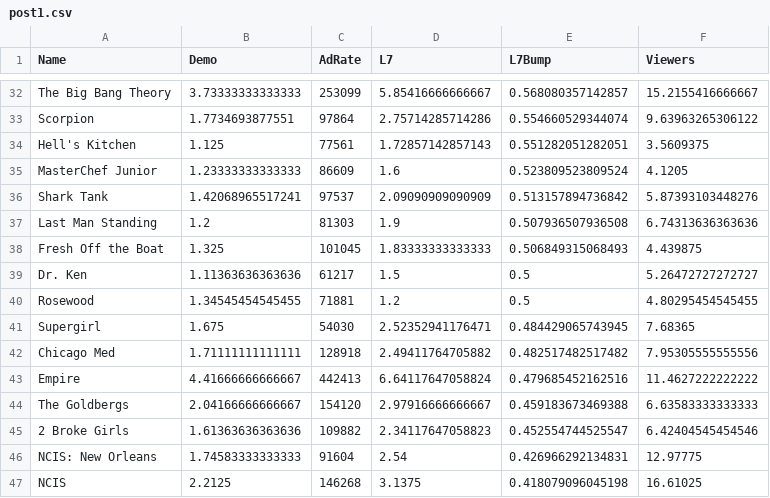
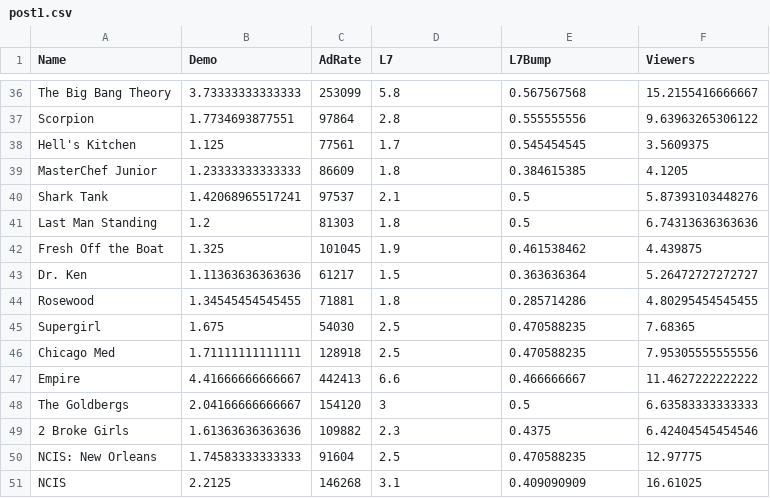
Before and after one commit to spottedratings/dvr, a CSV file: post1.csv, drawn as a sheet; only a part is shown, gaps mark what is left out; the diff covers the shown part only.

```diff
--- a/post1.csv
+++ b/post1.csv
@@ -32,16 +36,16 @@
-"The Big Bang Theory",3.73333333333333,253099,5.85416666666667,0.568080357142857,15.2155416666667
-"Scorpion",1.7734693877551,97864,2.75714285714286,0.554660529344074,9.63963265306122
-"Hell's Kitchen",1.125,77561,1.72857142857143,0.551282051282051,3.5609375
-"MasterChef Junior",1.23333333333333,86609,1.6,0.523809523809524,4.1205
-"Shark Tank",1.42068965517241,97537,2.09090909090909,0.513157894736842,5.87393103448276
-"Last Man Standing",1.2,81303,1.9,0.507936507936508,6.74313636363636
-"Fresh Off the Boat",1.325,101045,1.83333333333333,0.506849315068493,4.439875
-"Dr. Ken",1.11363636363636,61217,1.5,0.5,5.26472727272727
-"Rosewood",1.34545454545455,71881,1.2,0.5,4.80295454545455
-"Supergirl",1.675,54030,2.52352941176471,0.484429065743945,7.68365
-"Chicago Med",1.71111111111111,128918,2.49411764705882,0.482517482517482,7.95305555555556
-"Empire",4.41666666666667,442413,6.64117647058824,0.479685452162516,11.4627222222222
-"The Goldbergs",2.04166666666667,154120,2.97916666666667,0.459183673469388,6.63583333333333
-"2 Broke Girls",1.61363636363636,109882,2.34117647058823,0.452554744525547,6.42404545454546
-"NCIS: New Orleans",1.74583333333333,91604,2.54,0.426966292134831,12.97775
-"NCIS",2.2125,146268,3.1375,0.418079096045198,16.61025
+The Big Bang Theory,3.73333333333333,253099,5.8,0.567567568,15.2155416666667
+Scorpion,1.7734693877551,97864,2.8,0.555555556,9.63963265306122
+Hell's Kitchen,1.125,77561,1.7,0.545454545,3.5609375
+MasterChef Junior,1.23333333333333,86609,1.8,0.384615385,4.1205
+Shark Tank,1.42068965517241,97537,2.1,0.5,5.87393103448276
+Last Man Standing,1.2,81303,1.8,0.5,6.74313636363636
+Fresh Off the Boat,1.325,101045,1.9,0.461538462,4.439875
+Dr. Ken,1.11363636363636,61217,1.5,0.363636364,5.26472727272727
+Rosewood,1.34545454545455,71881,1.8,0.285714286,4.80295454545455
+Supergirl,1.675,54030,2.5,0.470588235,7.68365
+Chicago Med,1.71111111111111,128918,2.5,0.470588235,7.95305555555556
+Empire,4.41666666666667,442413,6.6,0.466666667,11.4627222222222
+The Goldbergs,2.04166666666667,154120,3,0.5,6.63583333333333
+2 Broke Girls,1.61363636363636,109882,2.3,0.4375,6.42404545454546
+NCIS: New Orleans,1.74583333333333,91604,2.5,0.470588235,12.97775
+NCIS,2.2125,146268,3.1,0.409090909,16.61025
```
Also changed, not shown: 4 added rows and 81 edited cells elsewhere in this file, 4 other files.
